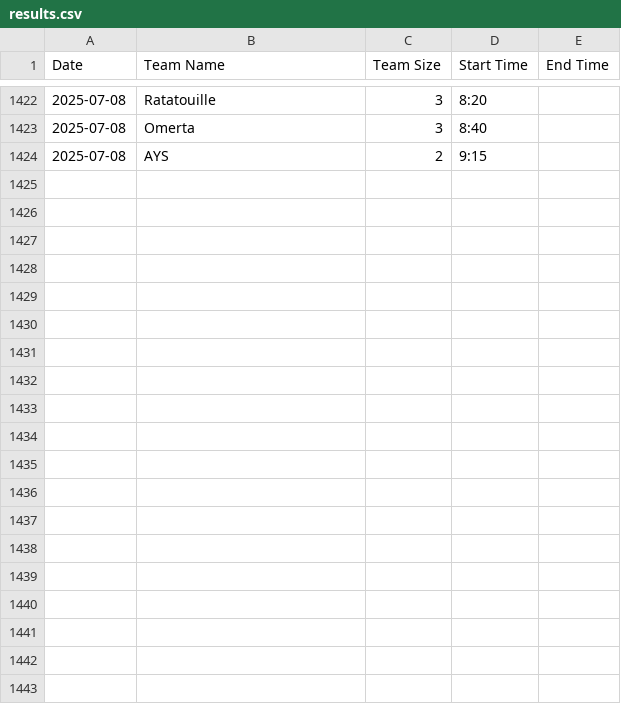
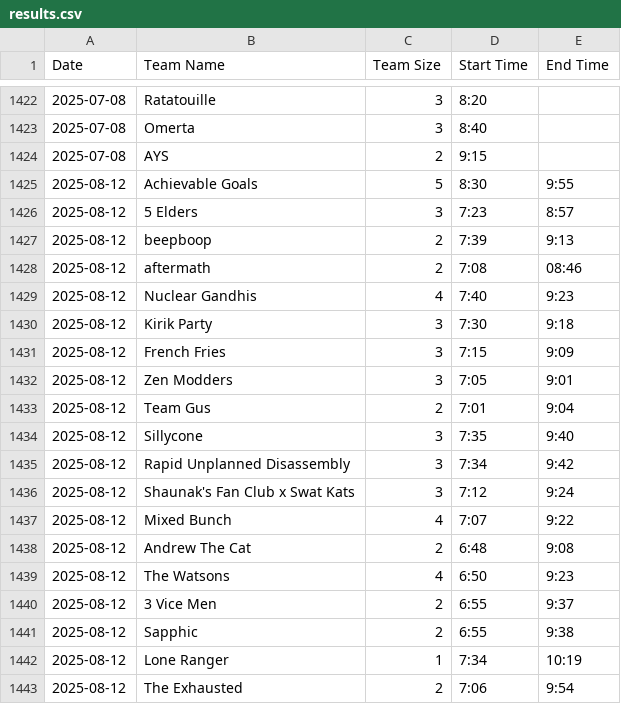
Before and after one commit to PuzzledPintBLR/blr.puzzledpint.com, a CSV file: _data/results.csv, drawn as a sheet; only a part is shown, gaps mark what is left out; the diff covers the shown part only; the diff names each change by its address in the sheet, - before the commit and + after, or states it on an @@ line.

```diff
--- a/_data/results.csv
+++ b/_data/results.csv
+row 1425: 2025-08-12 | Achievable Goals | 5 | 8:30 | 9:55
+row 1426: 2025-08-12 | 5 Elders | 3 | 7:23 | 8:57
+row 1427: 2025-08-12 | beepboop | 2 | 7:39 | 9:13
+row 1428: 2025-08-12 | aftermath | 2 | 7:08 | 08:46
+row 1429: 2025-08-12 | Nuclear Gandhis | 4 | 7:40 | 9:23
+row 1430: 2025-08-12 | Kirik Party | 3 | 7:30 | 9:18
+row 1431: 2025-08-12 | French Fries | 3 | 7:15 | 9:09
+row 1432: 2025-08-12 | Zen Modders | 3 | 7:05 | 9:01
+row 1433: 2025-08-12 | Team Gus | 2 | 7:01 | 9:04
+row 1434: 2025-08-12 | Sillycone | 3 | 7:35 | 9:40
+row 1435: 2025-08-12 | Rapid Unplanned Disassembly | 3 | 7:34 | 9:42
+row 1436: 2025-08-12 | Shaunak's Fan Club x Swat Kats | 3 | 7:12 | 9:24
+row 1437: 2025-08-12 | Mixed Bunch | 4 | 7:07 | 9:22
+row 1438: 2025-08-12 | Andrew The Cat | 2 | 6:48 | 9:08
+row 1439: 2025-08-12 | The Watsons | 4 | 6:50 | 9:23
+row 1440: 2025-08-12 | 3 Vice Men | 2 | 6:55 | 9:37
+row 1441: 2025-08-12 | Sapphic | 2 | 6:55 | 9:38
+row 1442: 2025-08-12 | Lone Ranger | 1 | 7:34 | 10:19
+row 1443: 2025-08-12 | The Exhausted | 2 | 7:06 | 9:54
```
Also changed, not shown: 24 added rows elsewhere in this file, _data/aliases.csv, 5 other files.
